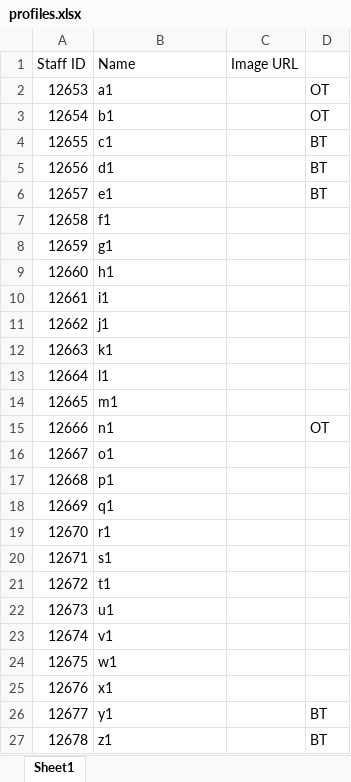
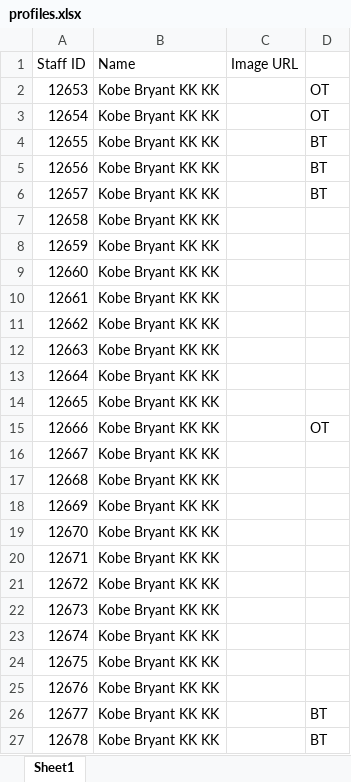
Before and after one commit to myrosicky/lottery-draw, an Excel workbook: src/main/resources/profiles.xlsx, sheet Sheet1, drawn as a sheet; values as stored, in another font and other column widths than the file's, no borders; the diff names each change by its address in the sheet, - before the commit and + after, or states it on an @@ line.

```diff
--- a/src/main/resources/profiles.xlsx (sheet Sheet1)
+++ b/src/main/resources/profiles.xlsx (sheet Sheet1)
-B2 (Name): a1
+B2 (Name): Kobe Bryant KK KK
-B3 (Name): b1
+B3 (Name): Kobe Bryant KK KK
-B4 (Name): c1
+B4 (Name): Kobe Bryant KK KK
-B5 (Name): d1
+B5 (Name): Kobe Bryant KK KK
-B6 (Name): e1
+B6 (Name): Kobe Bryant KK KK
-B7 (Name): f1
+B7 (Name): Kobe Bryant KK KK
-B8 (Name): g1
+B8 (Name): Kobe Bryant KK KK
-B9 (Name): h1
+B9 (Name): Kobe Bryant KK KK
-B10 (Name): i1
+B10 (Name): Kobe Bryant KK KK
-B11 (Name): j1
+B11 (Name): Kobe Bryant KK KK
-B12 (Name): k1
+B12 (Name): Kobe Bryant KK KK
-B13 (Name): l1
+B13 (Name): Kobe Bryant KK KK
-B14 (Name): m1
+B14 (Name): Kobe Bryant KK KK
-B15 (Name): n1
+B15 (Name): Kobe Bryant KK KK
-B16 (Name): o1
+B16 (Name): Kobe Bryant KK KK
-B17 (Name): p1
+B17 (Name): Kobe Bryant KK KK
-B18 (Name): q1
+B18 (Name): Kobe Bryant KK KK
-B19 (Name): r1
+B19 (Name): Kobe Bryant KK KK
-B20 (Name): s1
+B20 (Name): Kobe Bryant KK KK
-B21 (Name): t1
+B21 (Name): Kobe Bryant KK KK
-B22 (Name): u1
+B22 (Name): Kobe Bryant KK KK
-B23 (Name): v1
+B23 (Name): Kobe Bryant KK KK
-B24 (Name): w1
+B24 (Name): Kobe Bryant KK KK
-B25 (Name): x1
+B25 (Name): Kobe Bryant KK KK
-B26 (Name): y1
+B26 (Name): Kobe Bryant KK KK
-B27 (Name): z1
+B27 (Name): Kobe Bryant KK KK
```
Also changed, not shown: 5 other files.
